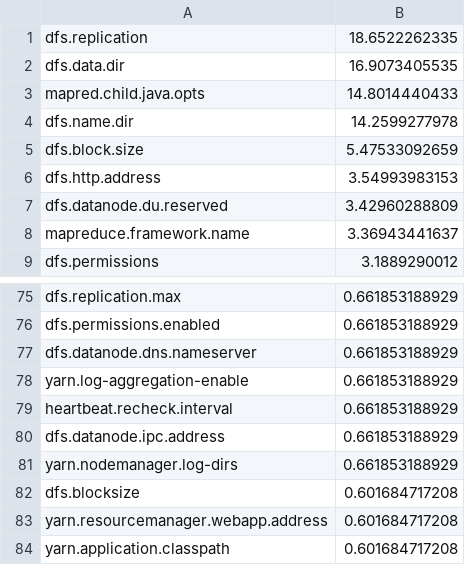
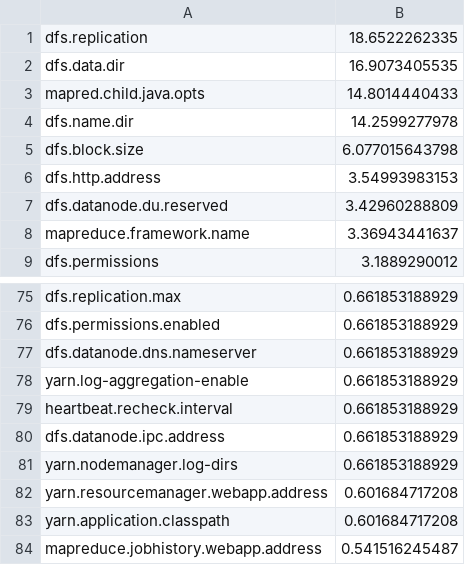
Before and after one commit to tianyin/cox, a CSV file: benchmarks/data/hadoop_popularity.csv, drawn as a sheet; only a part is shown, gaps mark what is left out; the shorter side is filled out with more unchanged rows.

Commit message:
update hadoop and mysql benchmarks

```diff
--- a/benchmarks/data/hadoop_popularity.csv
+++ b/benchmarks/data/hadoop_popularity.csv
@@ -4,3 +4,3 @@ mapred.child.java.opts,14.8014440433
 dfs.name.dir,14.2599277978
-dfs.block.size,5.47533092659
+dfs.block.size,6.077015643798
 dfs.http.address,3.54993983153
@@ -81,3 +81,2 @@ dfs.datanode.ipc.address,0.661853188929
 yarn.nodemanager.log-dirs,0.661853188929
-dfs.blocksize,0.601684717208
 yarn.resourcemanager.webapp.address,0.601684717208
```
Also changed, not shown: benchmarks/data/hadoop_tc_icon.csv, 36 other files.
